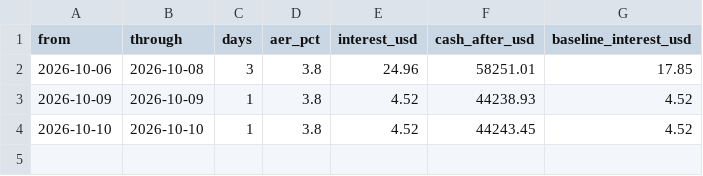
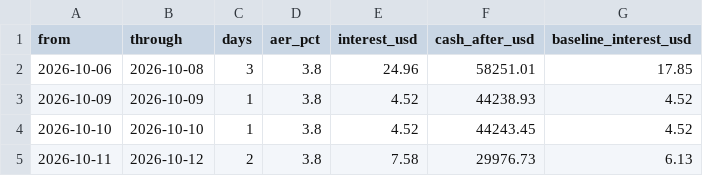
Before and after one commit to oskarajaspinall-cell/paper-portfolio, a CSV file: portfolio/interest.csv, drawn as a sheet.

```diff
--- a/portfolio/interest.csv
+++ b/portfolio/interest.csv
@@ -4 +4,2 @@ from,through,days,aer_pct,interest_usd,cash_after_usd,baseline_interest_usd
 2026-10-10,2026-10-10,1,3.8,4.52,44243.45,4.52
+2026-10-11,2026-10-12,2,3.8,7.58,29976.73,6.13
```
Also changed, not shown: portfolio/entry_watch.csv, portfolio/ledger.csv, 5 other files.
